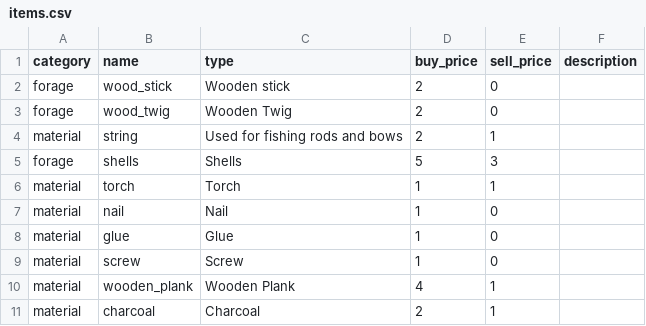
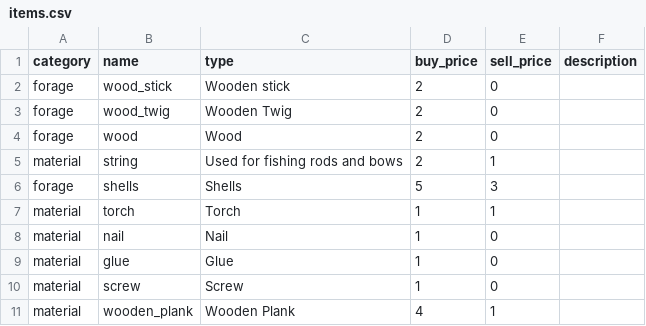
Before and after one commit to acutesoftware/worldbuild, a CSV file: worldbuild/data/items.csv, drawn as a sheet; only a part is shown; the shorter side is filled out with more unchanged rows.

Commit message:
crafting simulator works from CLI and fix data files

```diff
--- a/worldbuild/data/items.csv
+++ b/worldbuild/data/items.csv
@@ -3,2 +3,3 @@ forage,wood_stick,Wooden stick,2,0,
 forage,wood_twig,Wooden Twig,2,0,
+forage,wood,Wood,2,0,
 material,string, Used for fishing rods and bows,2,1,
```
Also changed, not shown: worldbuild/data/ProfessionTasks.csv, 4 other files.
